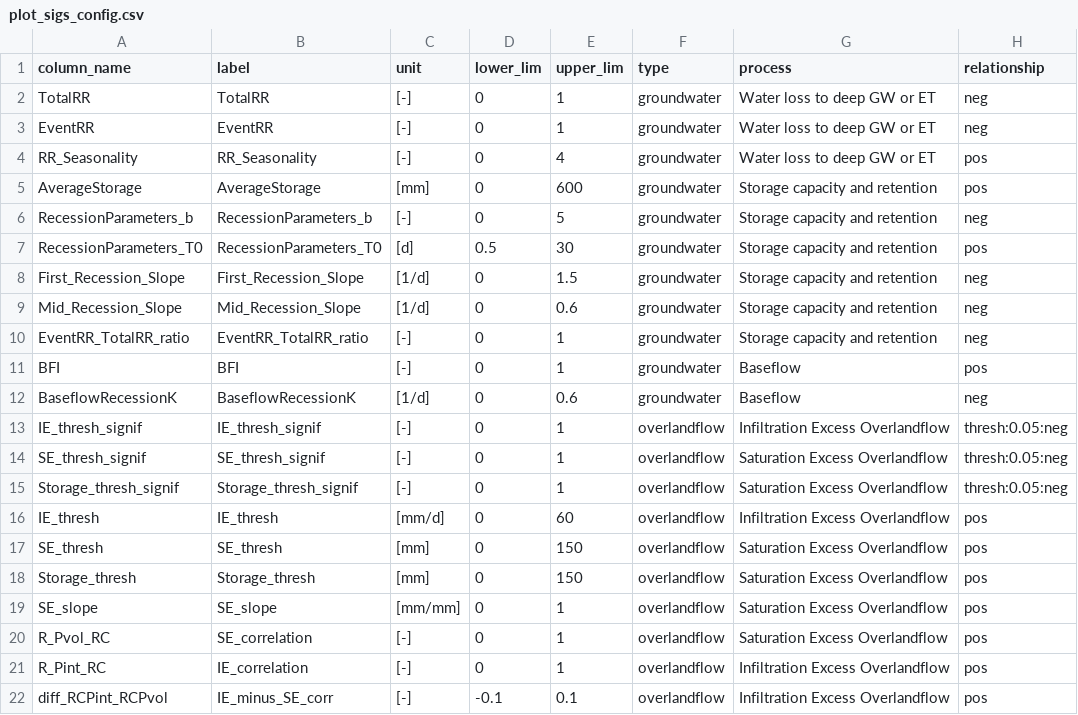
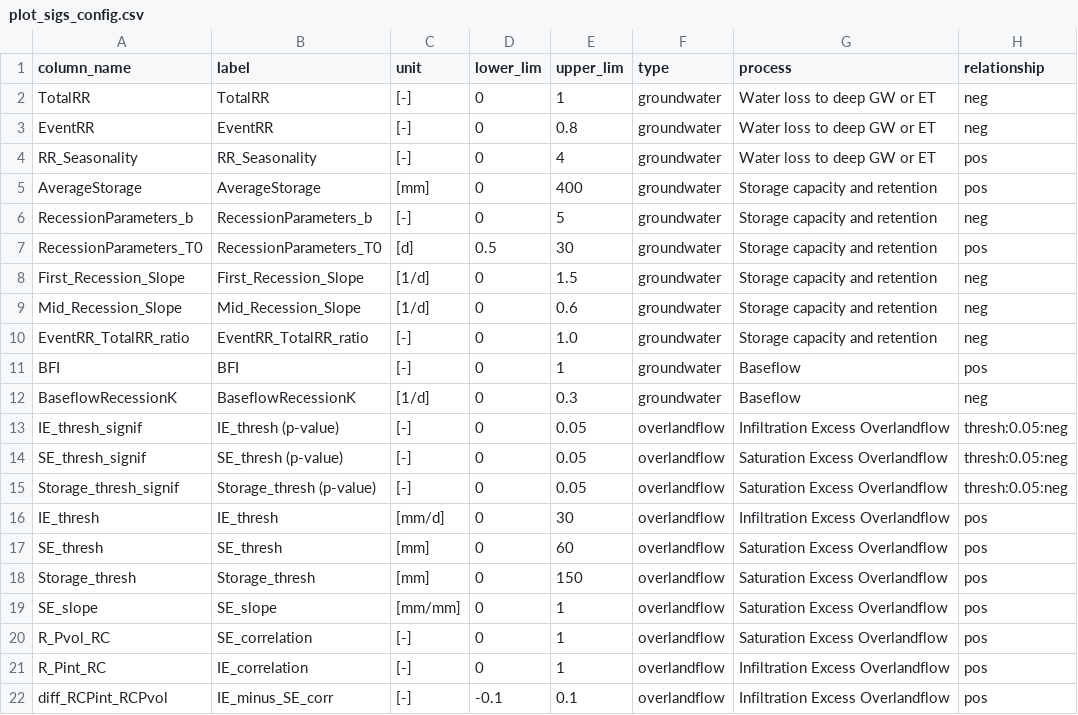
Before and after one commit to RY4GIT/signature-prediction, a CSV file: signatures/visualize/plot_sigs_config.csv, drawn as a sheet; only a part is shown.

```diff
--- a/signatures/visualize/plot_sigs_config.csv
+++ b/signatures/visualize/plot_sigs_config.csv
@@ -2,5 +2,5 @@
 TotalRR,TotalRR,[-],0,1,groundwater,Water loss to deep GW or ET,neg
-EventRR,EventRR,[-],0,1,groundwater,Water loss to deep GW or ET,neg
+EventRR,EventRR,[-],0,0.8,groundwater,Water loss to deep GW or ET,neg
 RR_Seasonality,RR_Seasonality,[-],0,4,groundwater,Water loss to deep GW or ET,pos
-AverageStorage,AverageStorage,[mm],0,600,groundwater,Storage capacity and retention,pos
+AverageStorage,AverageStorage,[mm],0,400,groundwater,Storage capacity and retention,pos
 RecessionParameters_b,RecessionParameters_b,[-],0,5,groundwater,Storage capacity and retention,neg
@@ -9,10 +9,10 @@ First_Recession_Slope,First_Recession_Slope,[1/d],0,1.5,groundwater,Storage capa
 Mid_Recession_Slope,Mid_Recession_Slope,[1/d],0,0.6,groundwater,Storage capacity and retention,neg
-EventRR_TotalRR_ratio,EventRR_TotalRR_ratio,[-],0,1,groundwater,Storage capacity and retention,neg
+EventRR_TotalRR_ratio,EventRR_TotalRR_ratio,[-],0,1.0,groundwater,Storage capacity and retention,neg
 BFI,BFI,[-],0,1,groundwater,Baseflow,pos
-BaseflowRecessionK,BaseflowRecessionK,[1/d],0,0.6,groundwater,Baseflow,neg
-IE_thresh_signif,IE_thresh_signif,[-],0,1,overlandflow,Infiltration Excess Overlandflow,thresh:0.05:neg
-SE_thresh_signif,SE_thresh_signif,[-],0,1,overlandflow,Saturation Excess Overlandflow,thresh:0.05:neg
-Storage_thresh_signif,Storage_thresh_signif,[-],0,1,overlandflow,Saturation Excess Overlandflow,thresh:0.05:neg
-IE_thresh,IE_thresh,[mm/d],0,60,overlandflow,Infiltration Excess Overlandflow,pos
-SE_thresh,SE_thresh,[mm],0,150,overlandflow,Saturation Excess Overlandflow,pos
+BaseflowRecessionK,BaseflowRecessionK,[1/d],0,0.3,groundwater,Baseflow,neg
+IE_thresh_signif,IE_thresh (p-value),[-],0,0.05,overlandflow,Infiltration Excess Overlandflow,thresh:0.05:neg
+SE_thresh_signif,SE_thresh (p-value),[-],0,0.05,overlandflow,Saturation Excess Overlandflow,thresh:0.05:neg
+Storage_thresh_signif,Storage_thresh (p-value),[-],0,0.05,overlandflow,Saturation Excess Overlandflow,thresh:0.05:neg
+IE_thresh,IE_thresh,[mm/d],0,30,overlandflow,Infiltration Excess Overlandflow,pos
+SE_thresh,SE_thresh,[mm],0,60,overlandflow,Saturation Excess Overlandflow,pos
 Storage_thresh,Storage_thresh,[mm],0,150,overlandflow,Saturation Excess Overlandflow,pos
```
Also changed, not shown: 1 other file.
